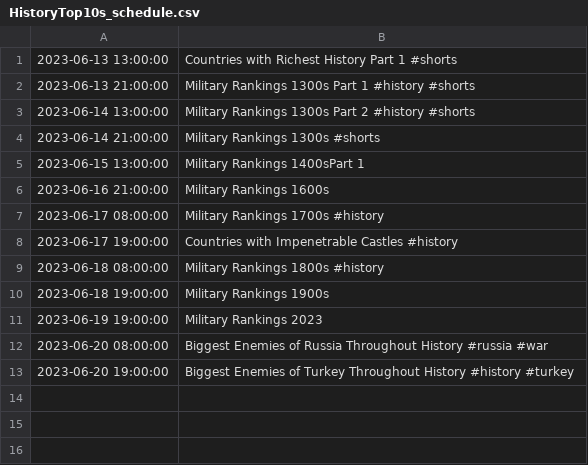
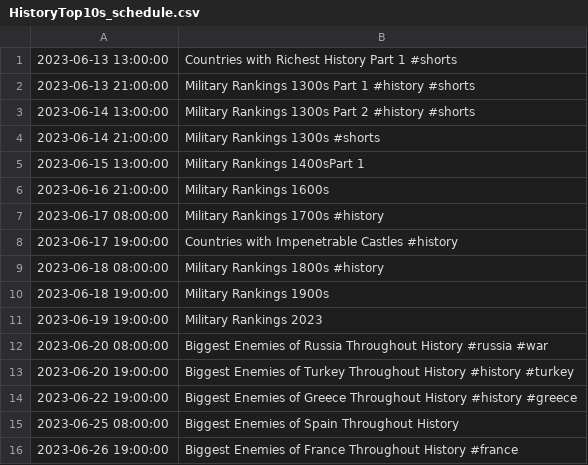
Before and after one commit to TLodosDurak/FilmForge, a CSV file: src/files/HistoryTop10s_schedule.csv, drawn as a sheet.

```diff
--- a/src/files/HistoryTop10s_schedule.csv
+++ b/src/files/HistoryTop10s_schedule.csv
@@ -13 +13,4 @@
 2023-06-20 19:00:00,Biggest Enemies of Turkey Throughout History #history #turkey
+2023-06-22 19:00:00,Biggest Enemies of Greece Throughout History #history #greece
+2023-06-25 08:00:00, Biggest Enemies of Spain Throughout History
+2023-06-26 19:00:00,Biggest Enemies of France Throughout History #france
```
Also changed, not shown: src/files/top10countryrankings_schedule.csv, 33 other files.
